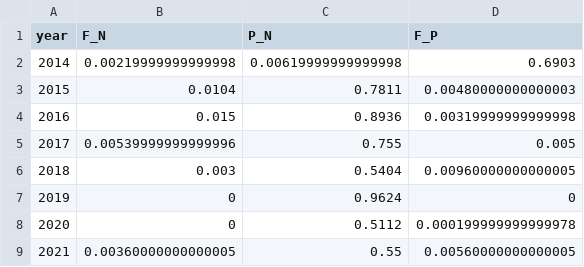
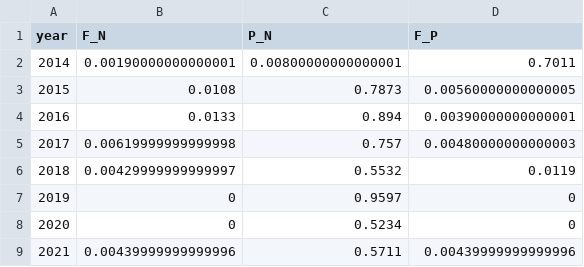
Before and after one commit to jkumagai96/Kelp_Forests_and_MPAs, a CSV file: Processed_data/data_tables/bootstrap_1984_2021_south.csv, drawn as a sheet.

```diff
--- a/Processed_data/data_tables/bootstrap_1984_2021_south.csv
+++ b/Processed_data/data_tables/bootstrap_1984_2021_south.csv
@@ -1,9 +1,9 @@
 "year","F_N","P_N","F_P"
-2014,0.00219999999999998,0.00619999999999998,0.6903
-2015,0.0104,0.7811,0.00480000000000003
-2016,0.015,0.8936,0.00319999999999998
-2017,0.00539999999999996,0.755,0.005
-2018,0.003,0.5404,0.00960000000000005
-2019,0,0.9624,0
-2020,0,0.5112,0.000199999999999978
-2021,0.00360000000000005,0.55,0.00560000000000005
+2014,0.00190000000000001,0.00800000000000001,0.7011
+2015,0.0108,0.7873,0.00560000000000005
+2016,0.0133,0.894,0.00390000000000001
+2017,0.00619999999999998,0.757,0.00480000000000003
+2018,0.00429999999999997,0.5532,0.0119
+2019,0,0.9597,0
+2020,0,0.5234,0
+2021,0.00439999999999996,0.5711,0.00439999999999996
```
Also changed, not shown: Processed_data/data_tables/bootstrap_1984_2021_central.csv, Processed_data/data_tables/bootstrap_percent_recovery_median.csv, 21 other files.
